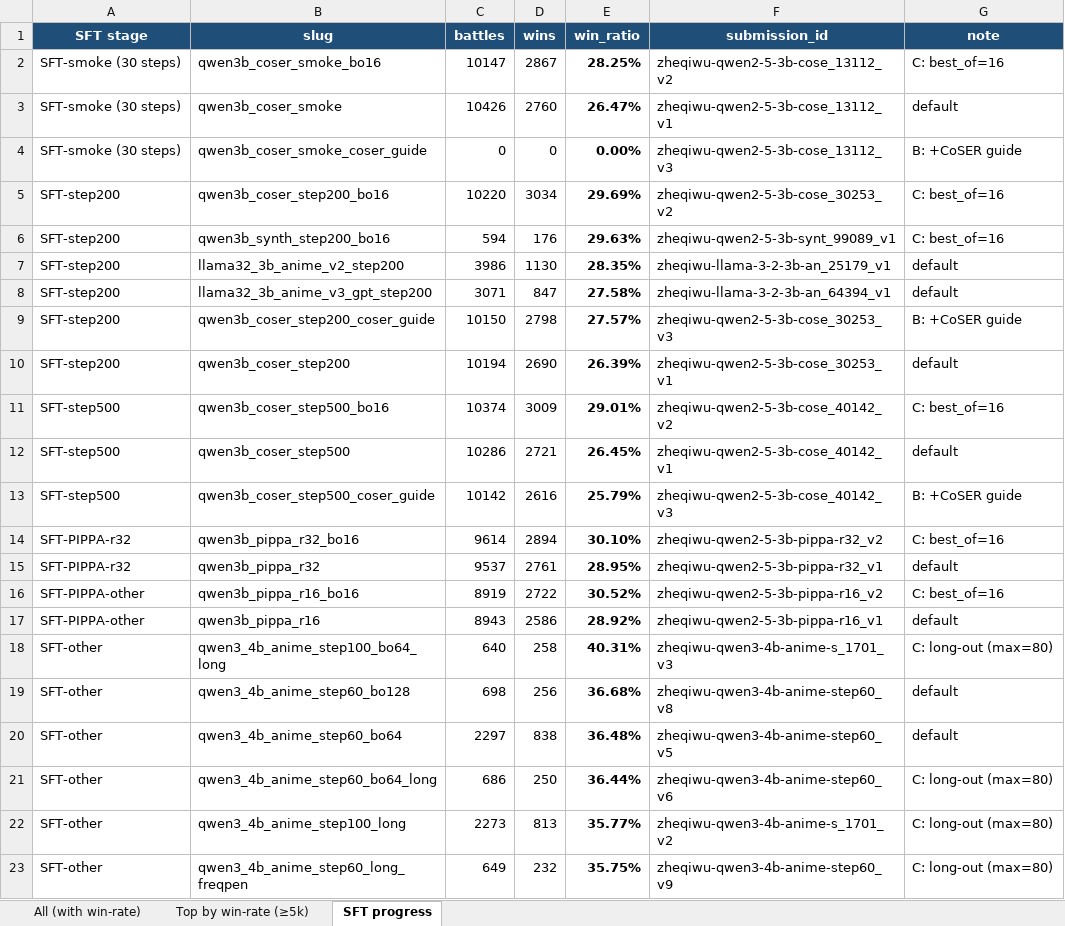
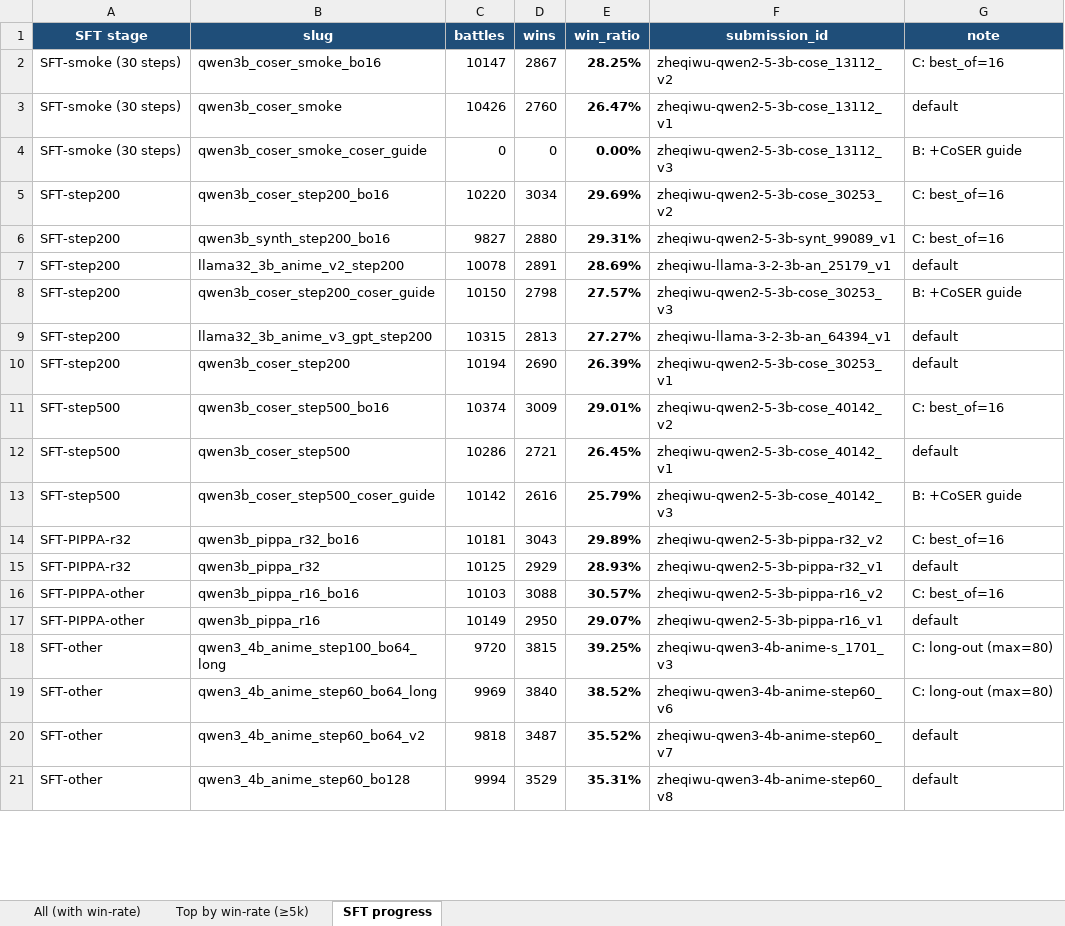
Before and after one commit to Kristytiki/RolePlayAgent, an Excel workbook: Onsite/submissions.xlsx, sheet SFT progress, drawn as a sheet; only a part is shown; values as stored, in another font and other column widths than the file's, no borders; removed rows and columns are numbered as before the commit, all else as after; the diff covers the shown part only; the diff names each change by its address in the sheet, - before the commit and + after, or states it on an @@ line.

Commit message:
docs(onsite): update headlines + excel with baseline lift
- WRITEUP §1: best fine-tuned model now reflects ≥5k-battle numbers.
  Qwen3-4B-Anime-step100 + bo64 + long = 39.25% (9720 battles), up
  from the early 40.3%/640-battle reading. Added explicit "Lift over
  baseline" subsection: baseline=qwen-qwen2-5-3b-instruct_v18 at
  30.92% (10486 battles), so Δ = +8.33 pp (+26.9% relative). Decomposed
  into base-swap (+1pp), anime SFT (+3-4pp), gen-param tweaks (+7.4pp).
- §6.4 best-recipe number refreshed accordingly.
- §8 leaderboard re-sorted by Δ vs baseline; added "Δ" column.
- Fixed stray newline that broke the Qwen3-30B-A3B Console URL row.
- submissions.xlsx: 2-row banner above the data table — row 1 baseline
  summary (light blue), row 2 best summary (gold). New "Δ vs baseline
  (pp)" column with +/- formatting (green positive, red negative).
  Best-row entire highlighted gold and bolded. Freeze pane moved to G4.

```diff
--- a/Onsite/submissions.xlsx (sheet SFT progress)
+++ b/Onsite/submissions.xlsx (sheet SFT progress)
-C6 (battles): 594
+C6 (battles): 9827
-D6 (wins): 176
+D6 (wins): 2880
-E6 (win_ratio): 29.63%
+E6 (win_ratio): 29.31%
-C7 (battles): 3986
+C7 (battles): 10078
-D7 (wins): 1130
+D7 (wins): 2891
-E7 (win_ratio): 28.35%
+E7 (win_ratio): 28.69%
-row 8: SFT-step200 | llama32_3b_anime_v3_gpt_step200 | 3071 | 847 | 27.58% | zheqiwu-llama-3-2-3b-an_64394_v1 | default
+row 9: SFT-step200 | llama32_3b_anime_v3_gpt_step200 | 10315 | 2813 | 27.27% | zheqiwu-llama-3-2-3b-an_64394_v1 | default
-C14 (battles): 9614
+C14 (battles): 10181
-D14 (wins): 2894
+D14 (wins): 3043
-E14 (win_ratio): 30.10%
+E14 (win_ratio): 29.89%
-C15 (battles): 9537
+C15 (battles): 10125
-D15 (wins): 2761
+D15 (wins): 2929
-E15 (win_ratio): 28.95%
+E15 (win_ratio): 28.93%
-C16 (battles): 8919
+C16 (battles): 10103
-D16 (wins): 2722
+D16 (wins): 3088
-E16 (win_ratio): 30.52%
+E16 (win_ratio): 30.57%
-C17 (battles): 8943
+C17 (battles): 10149
-D17 (wins): 2586
+D17 (wins): 2950
-E17 (win_ratio): 28.92%
+E17 (win_ratio): 29.07%
-C18 (battles): 640
+C18 (battles): 9720
-D18 (wins): 258
+D18 (wins): 3815
-E18 (win_ratio): 40.31%
+E18 (win_ratio): 39.25%
-row 19: SFT-other | qwen3_4b_anime_step60_bo128 | 698 | 256 | 36.68% | zheqiwu-qwen3-4b-anime-step60_v8 | default
-row 20: SFT-other | qwen3_4b_anime_step60_bo64 | 2297 | 838 | 36.48% | zheqiwu-qwen3-4b-anime-step60_v5 | default
-C19 (battles): 686
+C19 (battles): 9969
-D19 (wins): 250
+D19 (wins): 3840
-E19 (win_ratio): 36.44%
+E19 (win_ratio): 38.52%
-row 22: SFT-other | qwen3_4b_anime_step100_long | 2273 | 813 | 35.77% | zheqiwu-qwen3-4b-anime-s_1701_v2 | C: long-out (max=80)
-row 23: SFT-other | qwen3_4b_anime_step60_long_freqpen | 649 | 232 | 35.75% | zheqiwu-qwen3-4b-anime-step60_v9 | C: long-out (max=80)
+row 20: SFT-other | qwen3_4b_anime_step60_bo64_v2 | 9818 | 3487 | 35.52% | zheqiwu-qwen3-4b-anime-step60_v7 | default
+row 21: SFT-other | qwen3_4b_anime_step60_bo128 | 9994 | 3529 | 35.31% | zheqiwu-qwen3-4b-anime-step60_v8 | default
```
Also changed, not shown: 10 added rows, 8 removed rows and 42 edited cells elsewhere in this sheet, sheet All (with win-rate), sheet Top by win-rate (≥5k), 2 other files.
